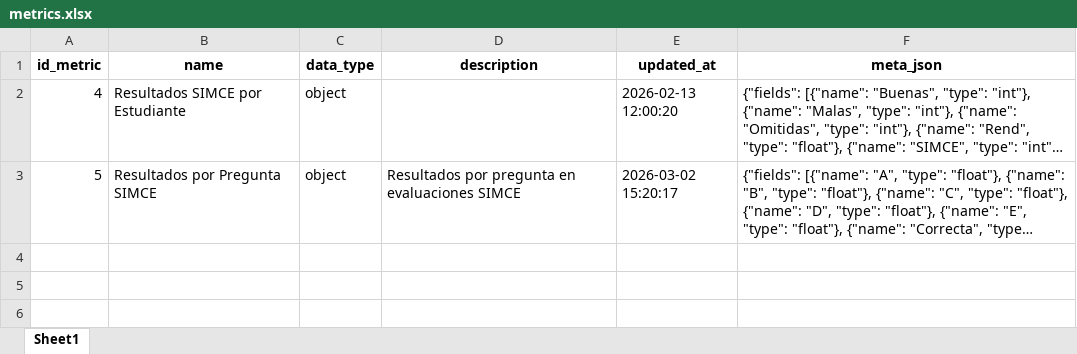
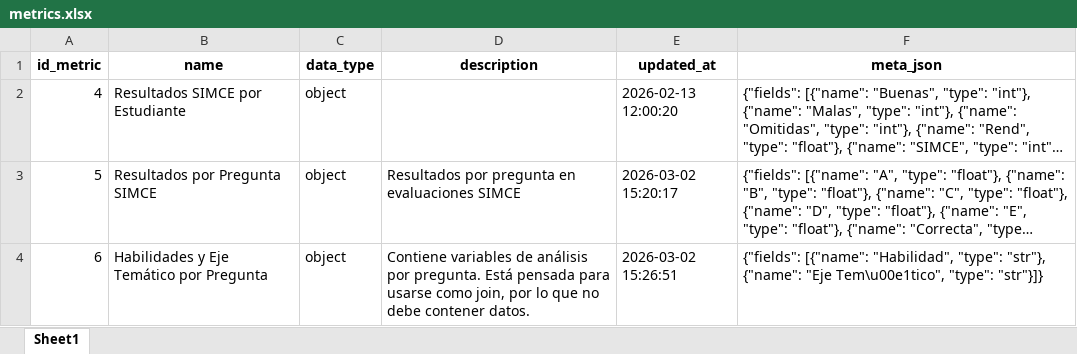
Before and after one commit to mgodoydiaz/report_generator, an Excel workbook: data/database/metrics.xlsx, sheet Sheet1, drawn as a sheet; long unchanged cells end in …; values as stored, in another font and other column widths than the file's, no borders; the diff names each change by its address in the sheet, - before the commit and + after, or states it on an @@ line.

```diff
--- a/data/database/metrics.xlsx (sheet Sheet1)
+++ b/data/database/metrics.xlsx (sheet Sheet1)
+row 4: 6 | Habilidades y Eje Temático por Pregunta | object | Contiene variables de análisis por pregunta. Está pensada para usarse como join, por lo que no debe contener datos. | 2026-03-02 15:26:51 | {"fields": [{"name": "Habilidad", "type": "str"}, {"name": "Eje Tem\u00e1tico", "type": "str"}]}
```
Also changed, not shown: data/database/metric_data.xlsx, data/database/metric_dimensions.xlsx, 6 other files.
